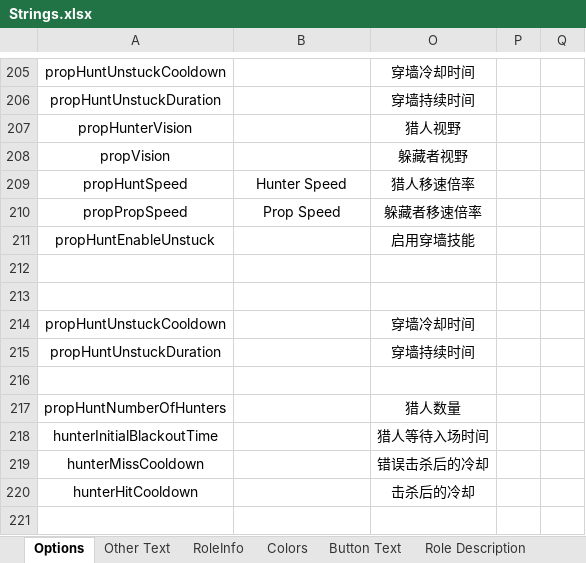
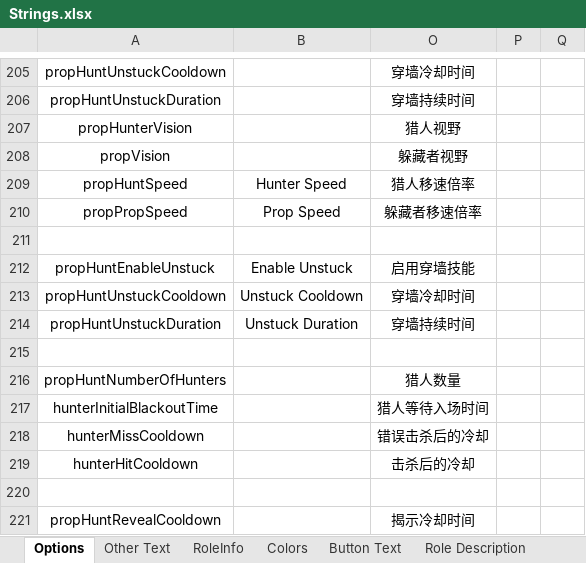
Before and after one commit to mxyx-club/TheOtherUs-Edited, an Excel workbook: Strings.xlsx, sheet Options, drawn as a sheet; only a part is shown, gaps mark what is left out; the shorter side is filled out with more unchanged rows; values as stored, in another font and other column widths than the file's, no borders; removed rows and columns are numbered as before the commit, all else as after; the diff names each change by its address in the sheet, - before the commit and + after, or states it on an @@ line.

```diff
--- a/Strings.xlsx (sheet Options)
+++ b/Strings.xlsx (sheet Options)
-row 211: propHuntEnableUnstuck |  | 启用穿墙技能
-row 212: (empty)
+row 212: propHuntEnableUnstuck | Enable Unstuck | 启用穿墙技能
-B213: (empty)
+B213: Unstuck Cooldown
-B214: (empty)
+B214: Unstuck Duration
```
Also changed, not shown: 4 other files.
